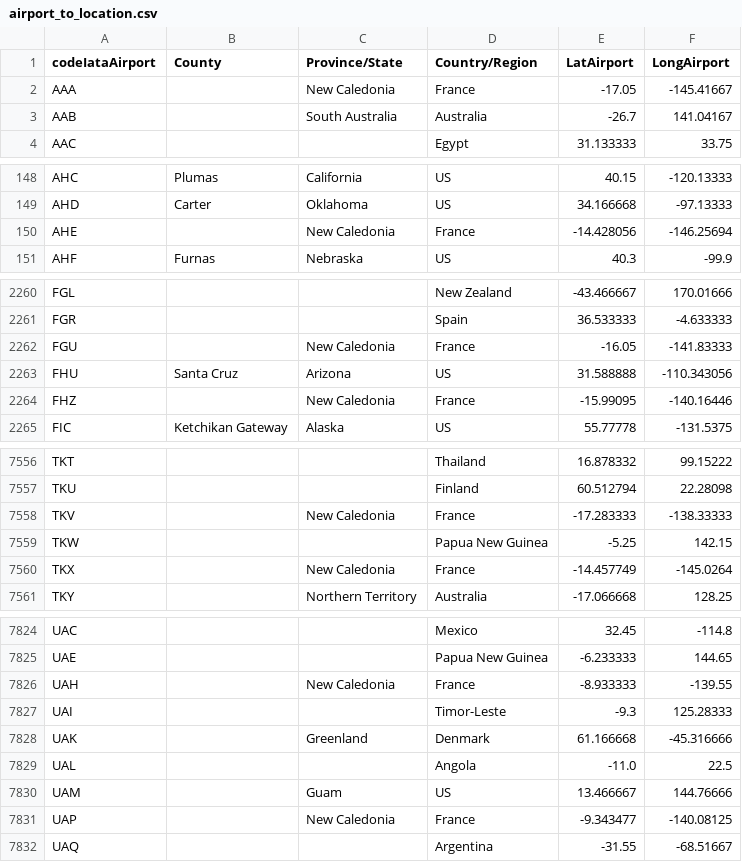
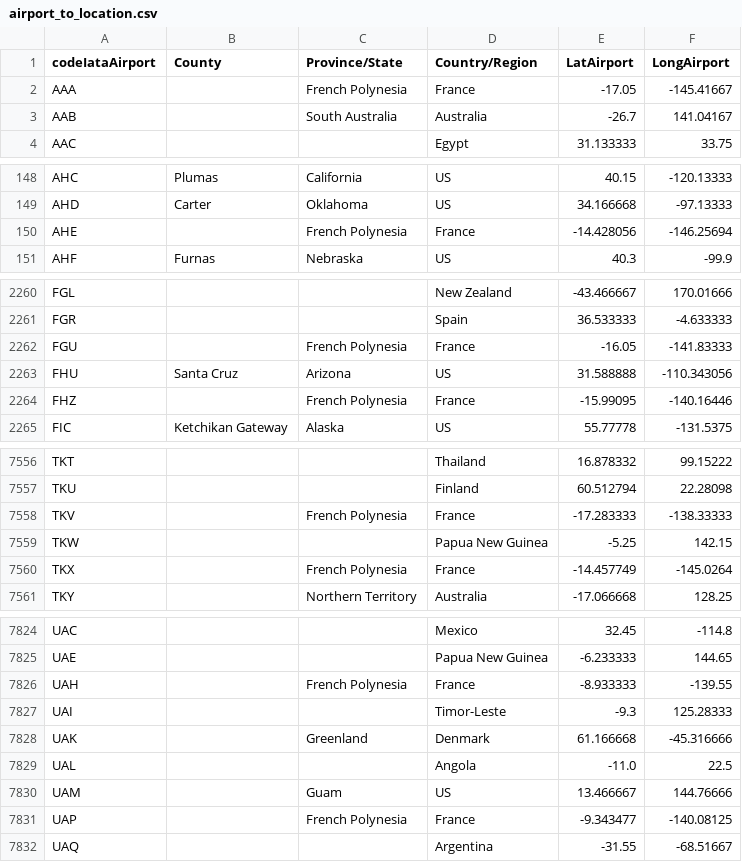
Before and after one commit to Ccamm/coronavirus_network, a CSV file: dataset/airport_to_location.csv, drawn as a sheet; only a part is shown, gaps mark what is left out; the diff covers the shown part only.

Commit message:
Update download_route_dataset.py to now list Counties and Departure/Arrival Iata Codes

```diff
--- a/dataset/airport_to_location.csv
+++ b/dataset/airport_to_location.csv
@@ -1,3 +1,3 @@
 codeIataAirport,County,Province/State,Country/Region,LatAirport,LongAirport
-AAA,,New Caledonia,France,-17.05,-145.41667
+AAA,,French Polynesia,France,-17.05,-145.41667
 AAB,,South Australia,Australia,-26.7,141.04167
@@ -149,3 +149,3 @@ AHC,Plumas,California,US,40.15,-120.13333
 AHD,Carter,Oklahoma,US,34.166668,-97.13333
-AHE,,New Caledonia,France,-14.428056,-146.25694
+AHE,,French Polynesia,France,-14.428056,-146.25694
 AHF,Furnas,Nebraska,US,40.3,-99.9
@@ -2261,5 +2261,5 @@ FGL,,,New Zealand,-43.466667,170.01666
 FGR,,,Spain,36.533333,-4.633333
-FGU,,New Caledonia,France,-16.05,-141.83333
+FGU,,French Polynesia,France,-16.05,-141.83333
 FHU,Santa Cruz,Arizona,US,31.588888,-110.343056
-FHZ,,New Caledonia,France,-15.99095,-140.16446
+FHZ,,French Polynesia,France,-15.99095,-140.16446
 FIC,Ketchikan Gateway,Alaska,US,55.77778,-131.5375
@@ -7557,5 +7557,5 @@ TKT,,,Thailand,16.878332,99.15222
 TKU,,,Finland,60.512794,22.28098
-TKV,,New Caledonia,France,-17.283333,-138.33333
+TKV,,French Polynesia,France,-17.283333,-138.33333
 TKW,,,Papua New Guinea,-5.25,142.15
-TKX,,New Caledonia,France,-14.457749,-145.0264
+TKX,,French Polynesia,France,-14.457749,-145.0264
 TKY,,Northern Territory,Australia,-17.066668,128.25
@@ -7825,3 +7825,3 @@ UAC,,,Mexico,32.45,-114.8
 UAE,,,Papua New Guinea,-6.233333,144.65
-UAH,,New Caledonia,France,-8.933333,-139.55
+UAH,,French Polynesia,France,-8.933333,-139.55
 UAI,,,Timor-Leste,-9.3,125.28333
@@ -7830,3 +7830,3 @@ UAL,,,Angola,-11.0,22.5
 UAM,,Guam,US,13.466667,144.76666
-UAP,,New Caledonia,France,-9.343477,-140.08125
+UAP,,French Polynesia,France,-9.343477,-140.08125
 UAQ,,,Argentina,-31.55,-68.51667
```
Also changed, not shown: 51 edited cells elsewhere in this file, 3 other files.
